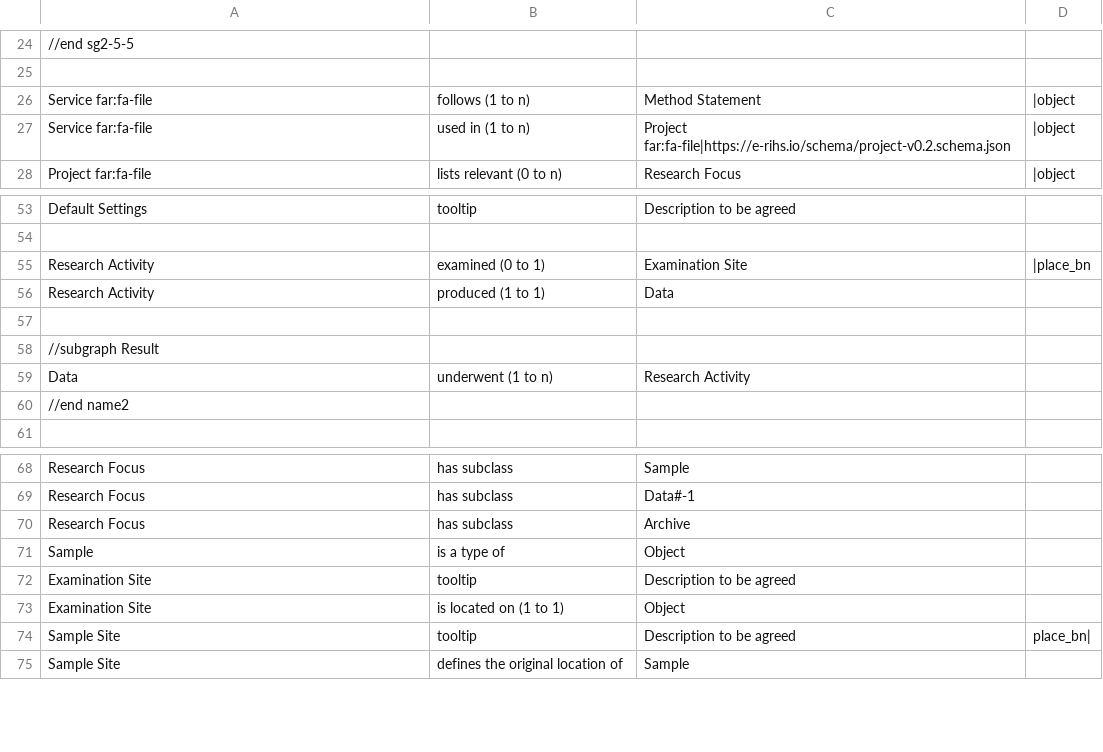
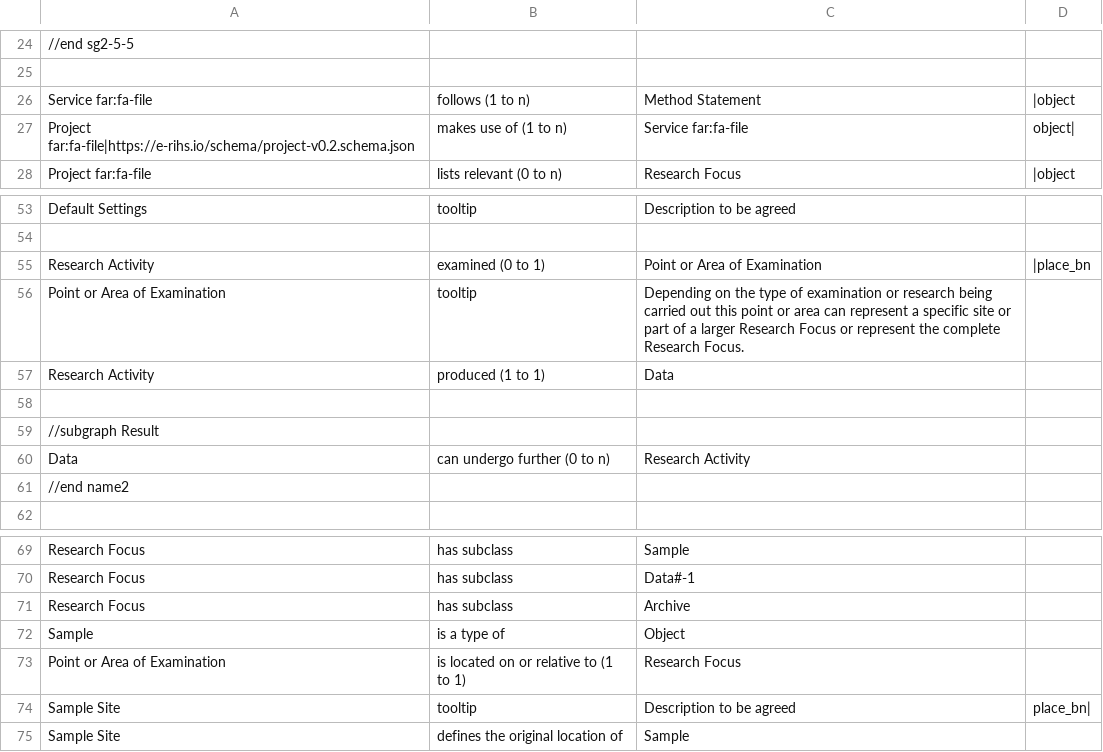
Before and after one commit to E-RIHS/hs-interoperability, a TSV file: Model Relationships/Models - V0.8.draft.tsv, drawn as a sheet; only a part is shown, gaps mark what is left out; removed rows and columns are numbered as before the commit, all else as after; the diff names each change by its address in the sheet, - before the commit and + after, or states it on an @@ line.

Commit message:
Update Models - V0.8.draft.tsv

```diff
--- a/Model Relationships/Models - V0.8.draft.tsv
+++ b/Model Relationships/Models - V0.8.draft.tsv
-row 27: Service far:fa-file | used in (1 to n) | Project far:fa-file|https://e-rihs.io/schema/project-v0.2.schema.json | |object
+row 27: Project far:fa-file|https://e-rihs.io/schema/project-v0.2.schema.json | makes use of (1 to n) | Service far:fa-file | object
-C55: Examination Site
+C55: Point or Area of Examination
+row 56: Point or Area of Examination | tooltip | Depending on the type of examination or research being carried out this point or area can represent a specific site or part of a larger Research Focus or represent the complete Research Focus.
-B60: underwent (1 to n)
+B60: can undergo further (0 to n)
-row 72: Examination Site | tooltip | Description to be agreed
-row 73: Examination Site | is located on (1 to 1) | Object
+row 73: Point or Area of Examination | is located on or relative to (1 to 1) | Research Focus
```
